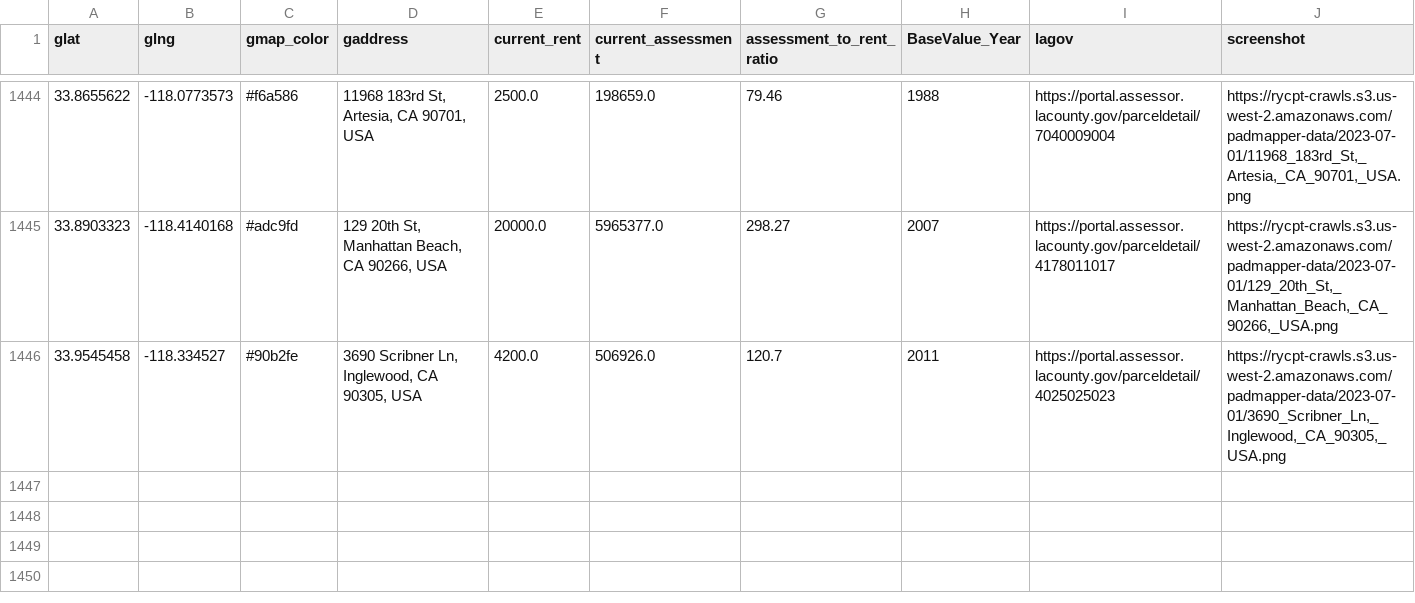
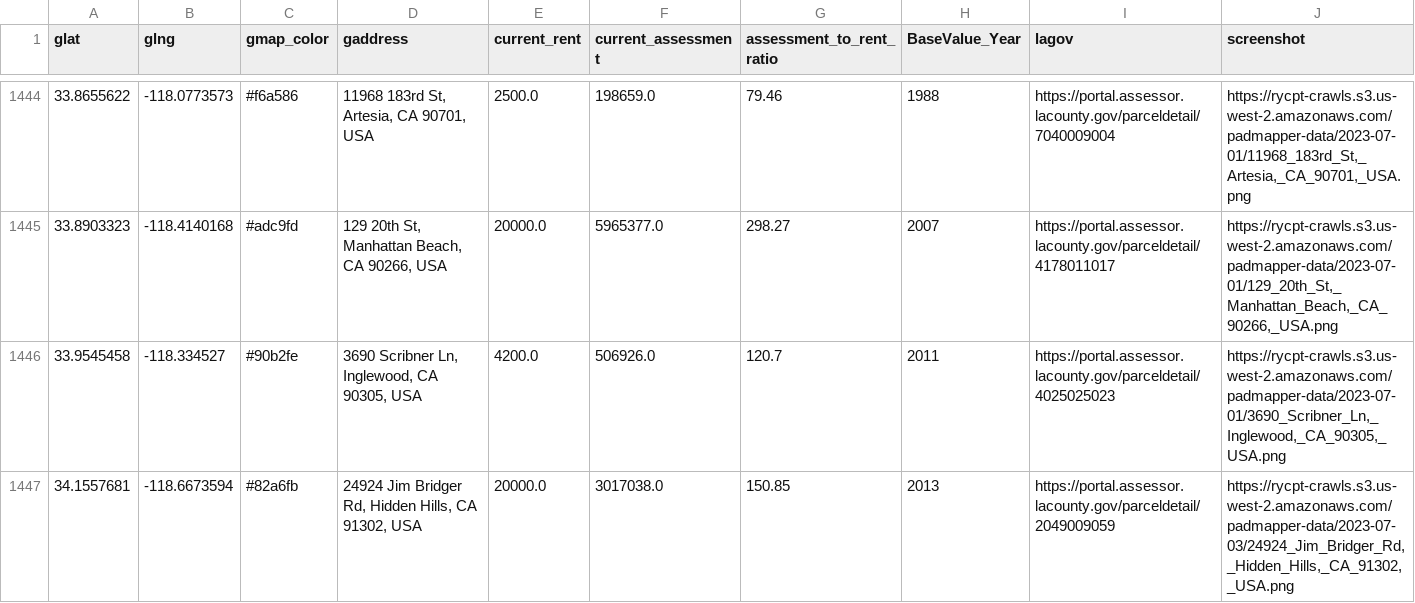
Before and after one commit to rcompton/ryancompton.net, a TSV file: assets/taxrentlocations.tsv, drawn as a sheet; only a part is shown, gaps mark what is left out; the diff names each change by its address in the sheet, - before the commit and + after, or states it on an @@ line.

```diff
--- a/assets/taxrentlocations.tsv
+++ b/assets/taxrentlocations.tsv
+row 1447: 34.1557681 | -118.6673594 | #82a6fb | 24924 Jim Bridger Rd, Hidden Hills, CA 91302, USA | 20000.0 | 3017038.0 | 150.85 | 2013 | https://portal.assessor.lacounty.gov/parceldetail/2049009059 | https://rycpt-crawls.s3.us-west-2.amazonaws.com/padmapper-data/2023-07-03/24924_Jim_Bridger_Rd,_Hidden_Hills,_CA_91302,_USA.png
```
Also changed, not shown: 1 other file.
